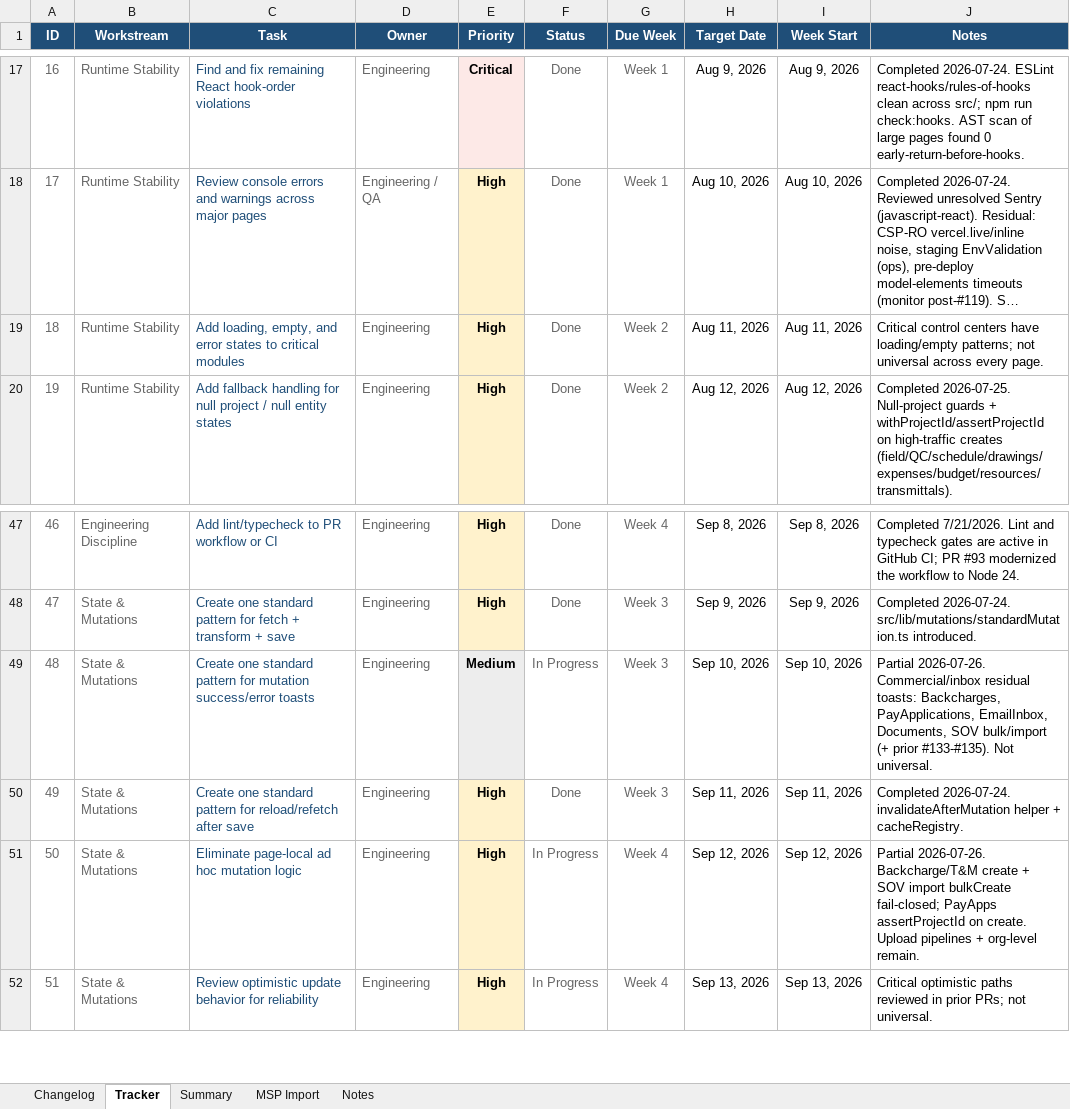
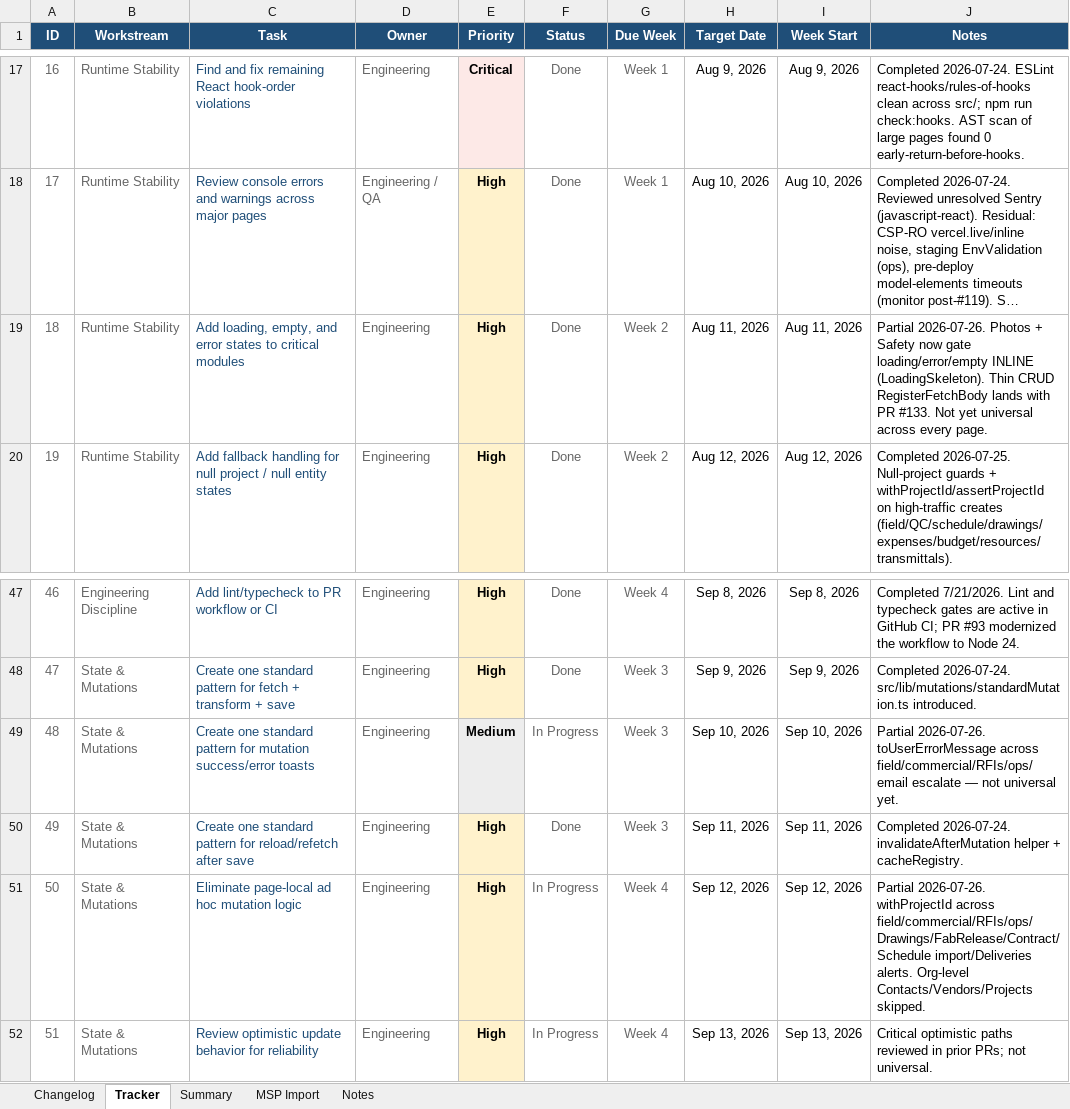
Before and after one commit to lorteezy87/SteelBuild-Pro-Rev.2, an Excel workbook: docs/action-plan/steelbuild_action_plan_tracker_2026-07-24.xlsx, sheet Tracker, drawn as a sheet; only a part is shown, gaps mark what is left out; long unchanged cells end in …; values as stored, in another font and other column widths than the file's, no borders; conditional formats and table styles not drawn; the diff names each change by its address in the sheet, - before the commit and + after, or states it on an @@ line.

```diff
--- a/docs/action-plan/steelbuild_action_plan_tracker_2026-07-24.xlsx (sheet Tracker)
+++ b/docs/action-plan/steelbuild_action_plan_tracker_2026-07-24.xlsx (sheet Tracker)
-J19 (Notes): Critical control centers have loading/empty patterns; not universal across…
+J19 (Notes): Partial 2026-07-26. Photos + Safety now gate loading/error/empty INLINE (LoadingSkeleton). Thin CRUD RegisterFetchBody lands with PR #133. Not yet universal across…
-J49 (Notes): Partial 2026-07-26. Commercial/inbox residual toasts: Backcharges, PayApplications, EmailInbox, Documents, SOV bulk/import (+ prior #133-#135). Not universal.
+J49 (Notes): Partial 2026-07-26. toUserErrorMessage across field/commercial/RFIs/ops/email escalate — not universal yet.
-J51 (Notes): Partial 2026-07-26. Backcharge/T&M create + SOV import bulkCreate fail-closed; PayApps assertProjectId on create. Upload pipelines + org-level remain.
+J51 (Notes): Partial 2026-07-26. withProjectId across field/commercial/RFIs/ops/Drawings/FabRelease/Contract/Schedule import/Deliveries alerts. Org-level Contacts/Vendors/Projects skipped.
```
Also changed, not shown: sheet Changelog, 5 other files.
